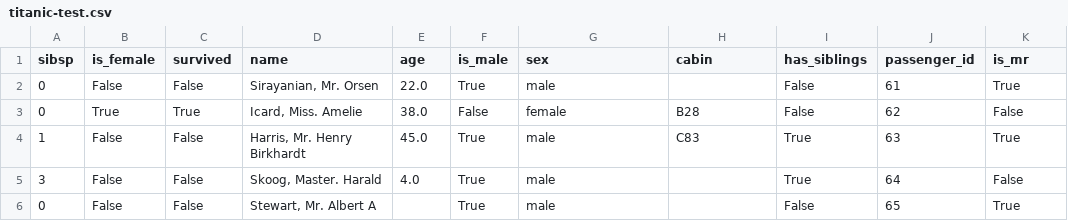
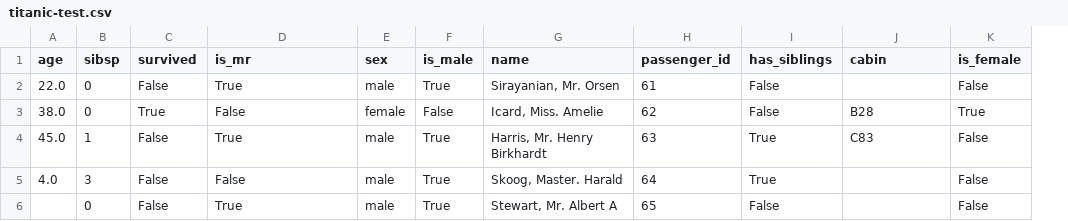
Before and after one commit to MatsMoll/aligned, a CSV file: test_data/titanic-test.csv, drawn as a sheet; only a part is shown; removed rows and columns are numbered as before the commit, all else as after; the diff covers the shown part only; the diff names each change by its address in the sheet, - before the commit and + after, or states it on an @@ line.

```diff
--- a/test_data/titanic-test.csv
+++ b/test_data/titanic-test.csv
+column A (age), rows 2-5: 22.0 | 38.0 | 45.0 | 4.0
-column B (is_female), rows 2-6: False | True | False | False | False
-D1: name
+D1: is_mr
-E1: age
+E1: sex
-G1: sex
+G1: name
-H1: cabin
+H1: passenger_id
-J1: passenger_id
+J1: cabin
-K1: is_mr
+K1: is_female
-D2 (is_mr): Sirayanian, Mr. Orsen
+D2 (is_mr): True
-E2 (sex): 22.0
+E2 (sex): male
-G2 (name): male
+G2 (name): Sirayanian, Mr. Orsen
-H2 (passenger_id): (empty)
+H2 (passenger_id): 61
-J2 (cabin): 61
+J2 (cabin): (empty)
-K2 (is_female): True
+K2 (is_female): False
-D3 (is_mr): Icard, Miss. Amelie
+D3 (is_mr): False
-E3 (sex): 38.0
+E3 (sex): female
-G3 (name): female
+G3 (name): Icard, Miss. Amelie
-H3 (passenger_id): B28
+H3 (passenger_id): 62
-J3 (cabin): 62
+J3 (cabin): B28
-K3 (is_female): False
+K3 (is_female): True
-D4 (is_mr): Harris, Mr. Henry Birkhardt
+D4 (is_mr): True
-E4 (sex): 45.0
+E4 (sex): male
-G4 (name): male
+G4 (name): Harris, Mr. Henry Birkhardt
-H4 (passenger_id): C83
+H4 (passenger_id): 63
-J4 (cabin): 63
+J4 (cabin): C83
-K4 (is_female): True
+K4 (is_female): False
-D5 (is_mr): Skoog, Master. Harald
+D5 (is_mr): False
-E5 (sex): 4.0
+E5 (sex): male
-G5 (name): male
+G5 (name): Skoog, Master. Harald
-H5 (passenger_id): (empty)
+H5 (passenger_id): 64
-J5 (cabin): 64
+J5 (cabin): (empty)
-D6 (is_mr): Stewart, Mr. Albert A
+D6 (is_mr): True
-E6 (sex): (empty)
+E6 (sex): male
-G6 (name): male
+G6 (name): Stewart, Mr. Albert A
-H6 (passenger_id): (empty)
+H6 (passenger_id): 65
-J6 (cabin): 65
+J6 (cabin): (empty)
-K6 (is_female): True
+K6 (is_female): False
```
Also changed, not shown: 87 edited cells elsewhere in this file, test_data/credit_history.csv, test_data/loan.csv, 18 other files.
